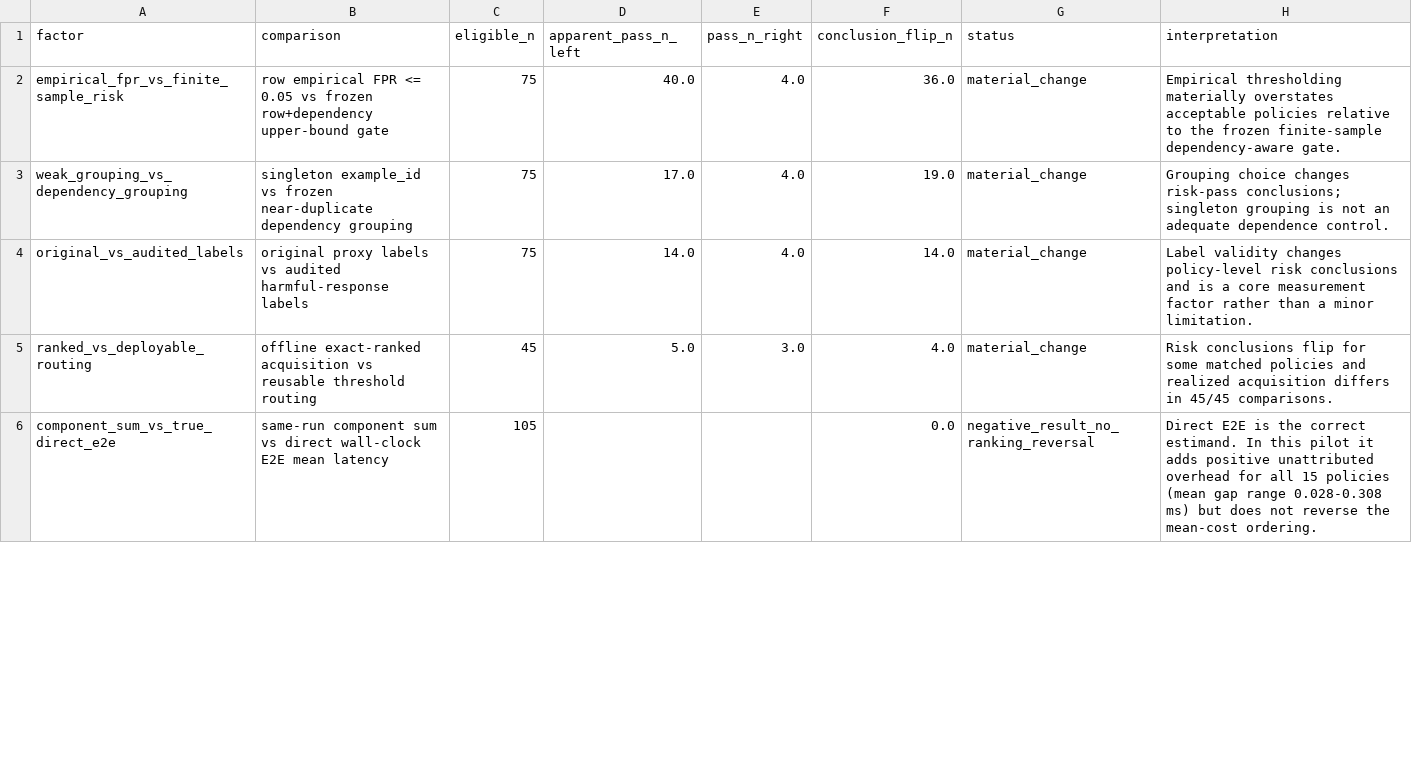
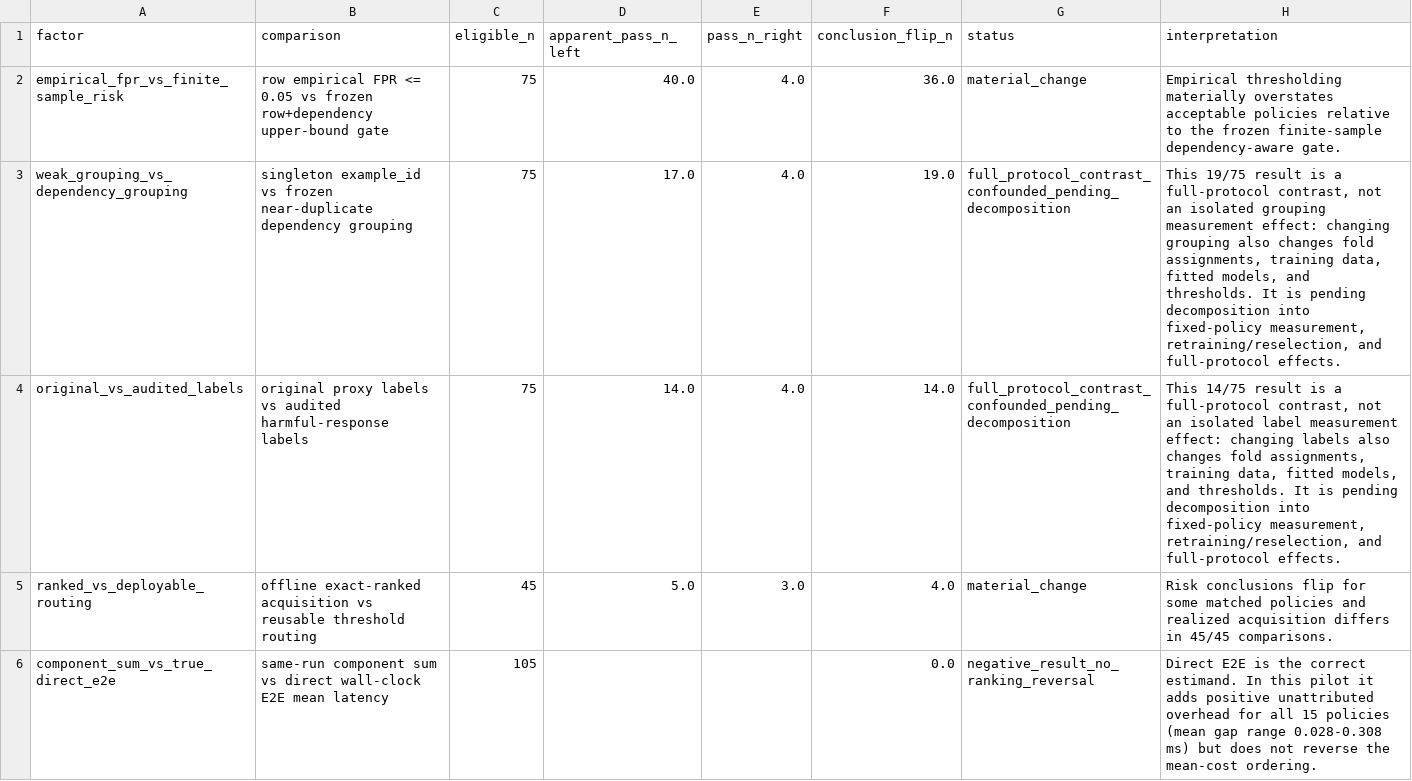
Before and after one commit to tivdzualubem/trustworthy-ai-monitor-fusion, a CSV file: reports/evaluation_measurement_pilot_v1/analysis/measurement_conclusion_matrix.csv, drawn as a sheet; only a part is shown; the diff covers the shown part only.

Commit message:
provenance: correct confirmatory split status and effect interpretation

```diff
--- a/reports/evaluation_measurement_pilot_v1/analysis/measurement_conclusion_matrix.csv
+++ b/reports/evaluation_measurement_pilot_v1/analysis/measurement_conclusion_matrix.csv
@@ -2,4 +2,4 @@ factor,comparison,eligible_n,apparent_pass_n_left,pass_n_right,conclusion_flip_n
 empirical_fpr_vs_finite_sample_risk,row empirical FPR <= 0.05 vs frozen row+dependency upper-bound gate,75,40.0,4.0,36.0,material_change,Empirical thresholding materially overstates acceptable policies relative to the frozen finite-sample dependency-aware gate.
-weak_grouping_vs_dependency_grouping,singleton example_id vs frozen near-duplicate dependency grouping,75,17.0,4.0,19.0,material_change,Grouping choice changes risk-pass conclusions; singleton grouping is not an adequate dependence control.
-original_vs_audited_labels,original proxy labels vs audited harmful-response labels,75,14.0,4.0,14.0,material_change,Label validity changes policy-level risk conclusions and is a core measurement factor rather than a minor limitation.
+weak_grouping_vs_dependency_grouping,singleton example_id vs frozen near-duplicate dependency grouping,75,17.0,4.0,19.0,full_protocol_contrast_confounded_pending_decomposition,"This 19/75 result is a full-protocol contrast, not an isolated grouping measurement effect: changing grouping also changes fold assignments, training data, fitted models, and thresholds. It is pending decomposition into fixed-policy measurement, retraining/reselection, and full-protocol effects."
+original_vs_audited_labels,original proxy labels vs audited harmful-response labels,75,14.0,4.0,14.0,full_protocol_contrast_confounded_pending_decomposition,"This 14/75 result is a full-protocol contrast, not an isolated label measurement effect: changing labels also changes fold assignments, training data, fitted models, and thresholds. It is pending decomposition into fixed-policy measurement, retraining/reselection, and full-protocol effects."
 ranked_vs_deployable_routing,offline exact-ranked acquisition vs reusable threshold routing,45,5.0,3.0,4.0,material_change,Risk conclusions flip for some matched policies and realized acquisition differs in 45/45 comparisons.
```
Also changed, not shown: 4 edited cells elsewhere in this file, 8 other files.
